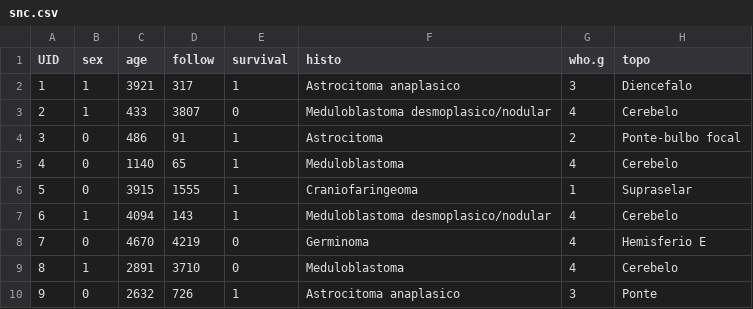
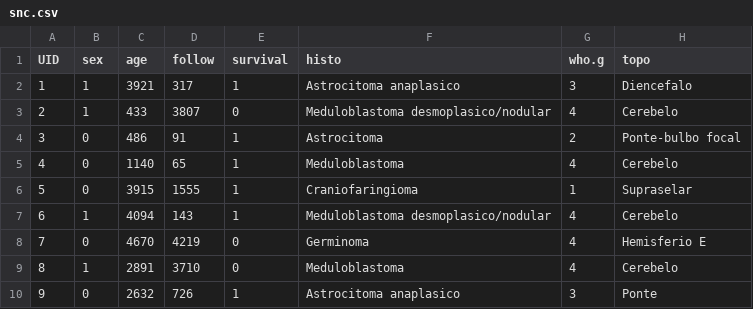
Before and after one commit to fhcflx/freirepmp, a CSV file: data/snc.csv, drawn as a sheet; only a part is shown; the diff names each change by its address in the sheet, - before the commit and + after, or states it on an @@ line.

Commit message:
figura 4 - grupos histologicos

```diff
--- a/data/snc.csv
+++ b/data/snc.csv
-F6 (histo): Craniofaringeoma
+F6 (histo): Craniofaringioma
```
Also changed, not shown: 2 other files.
